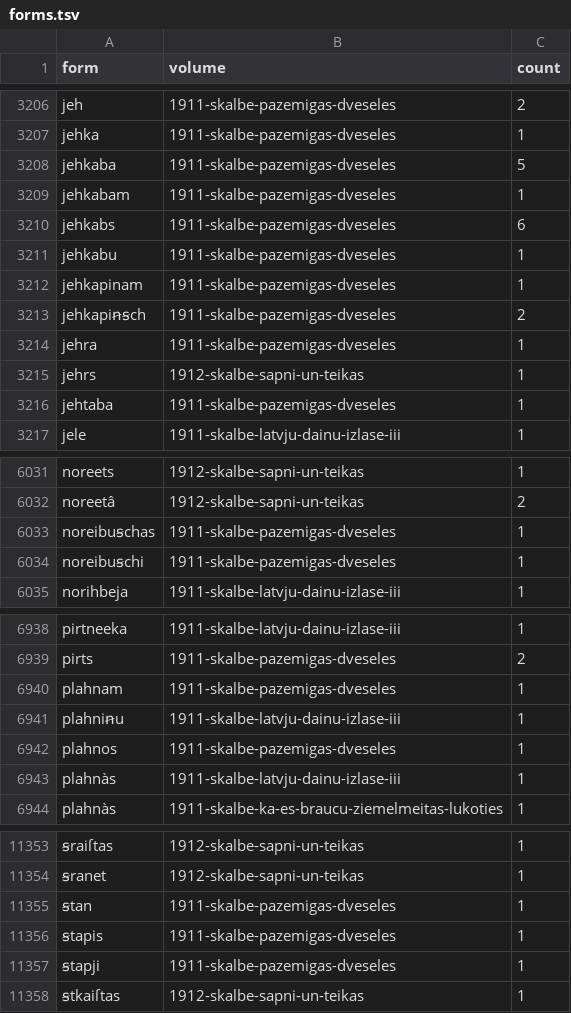
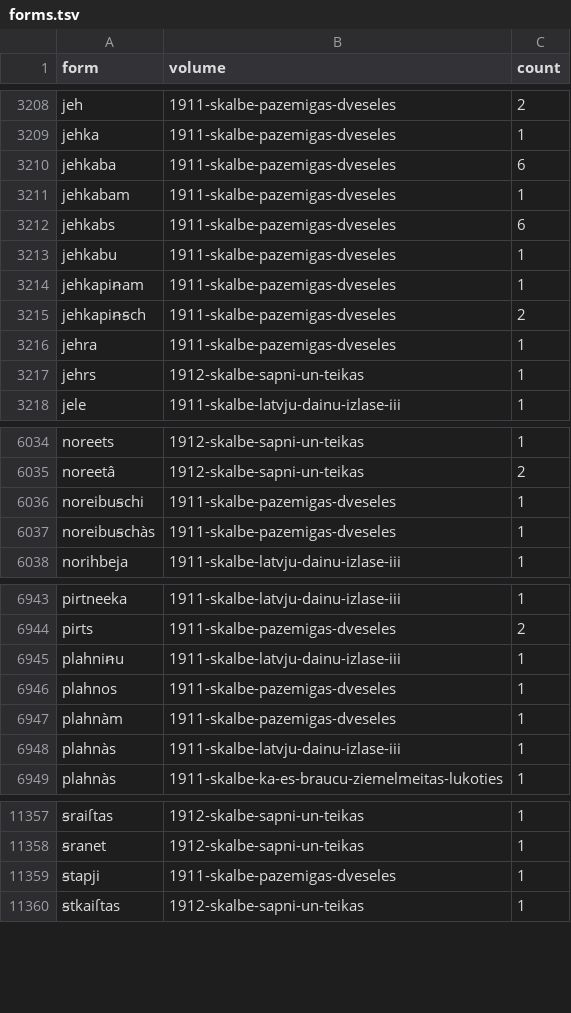
Before and after one commit to just-a-book-archivist/latvian-fraktur-books, a TSV file: lexicon/forms.tsv, drawn as a sheet; only a part is shown, gaps mark what is left out; removed rows and columns are numbered as before the commit, all else as after; the diff covers the shown part only; the diff names each change by its address in the sheet, - before the commit and + after, or states it on an @@ line.

```diff
--- a/lexicon/forms.tsv
+++ b/lexicon/forms.tsv
-C3210 (count): 5
+C3210 (count): 6
-A3214 (form): jehkapinam
+A3214 (form): jehkapiꞥam
-row 3216: jehtaba | 1911-skalbe-pazemigas-dveseles | 1
-row 6033: noreibuꞩchas | 1911-skalbe-pazemigas-dveseles | 1
+row 6037: noreibuꞩchàs | 1911-skalbe-pazemigas-dveseles | 1
-row 6940: plahnam | 1911-skalbe-pazemigas-dveseles | 1
+row 6947: plahnàm | 1911-skalbe-pazemigas-dveseles | 1
-row 11355: ꞩtan | 1911-skalbe-pazemigas-dveseles | 1
-row 11356: ꞩtapis | 1911-skalbe-pazemigas-dveseles | 1
```
Also changed, not shown: 25 added rows, 20 removed rows and 41 edited cells elsewhere in this file, 1911-skalbe-pazemigas-dveseles/transcription/anmerkungen.tsv, 43 other files.
